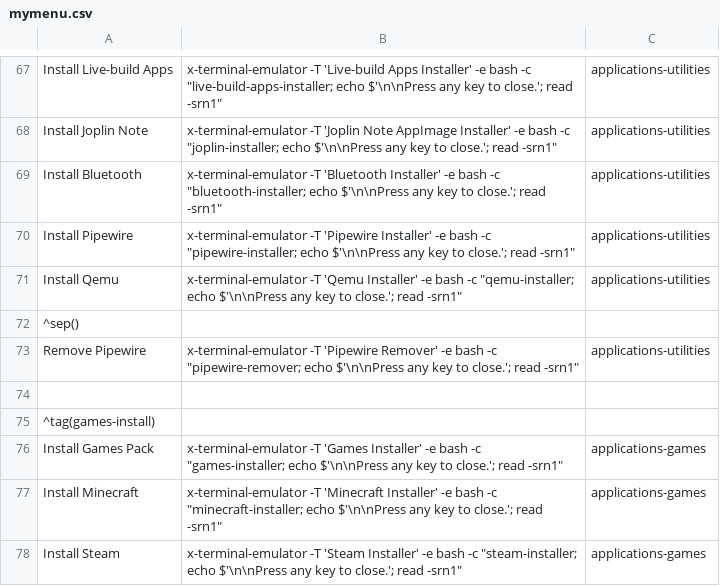
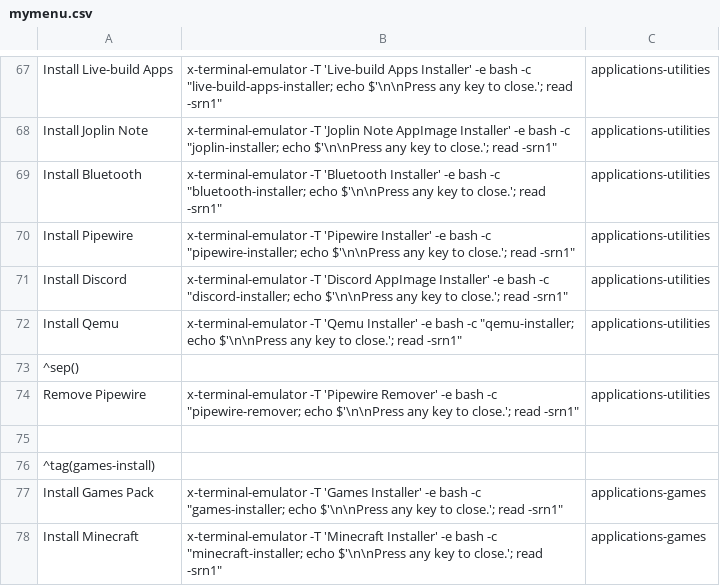
Before and after one commit to sleekmason/Lilidog, a CSV file: config/includes.chroot_after_packages/etc/skel/.config/jgmenu/mymenu.csv, drawn as a sheet; only a part is shown, gaps mark what is left out; the shorter side is filled out with more unchanged rows.

Commit message:
Added Discord AppImage Installer, added lsb-release file to /etc.

```diff
--- a/config/includes.chroot_after_packages/etc/skel/.config/jgmenu/mymenu.csv
+++ b/config/includes.chroot_after_packages/etc/skel/.config/jgmenu/mymenu.csv
@@ -70,2 +70,3 @@ Install Bluetooth,        x-terminal-emulator -T 'Bluetooth Installer' -e bash -
 Install Pipewire,         x-terminal-emulator -T 'Pipewire Installer' -e bash -c "pipewire-installer; echo $'\n\nPress any key to close.'; read -srn1",               applications-utilities
+Install Discord,          x-terminal-emulator -T 'Discord AppImage Installer' -e bash -c "discord-installer; echo $'\n\nPress any key to close.'; read -srn1",        applications-utilities
 Install Qemu,             x-terminal-emulator -T 'Qemu Installer' -e bash -c "qemu-installer; echo $'\n\nPress any key to close.'; read -srn1",                       applications-utilities
```
Also changed, not shown: config/includes.chroot_after_packages/etc/skel/.config/jgmenu/jgmenu.bak/mymenu.csv, 3 other files.
